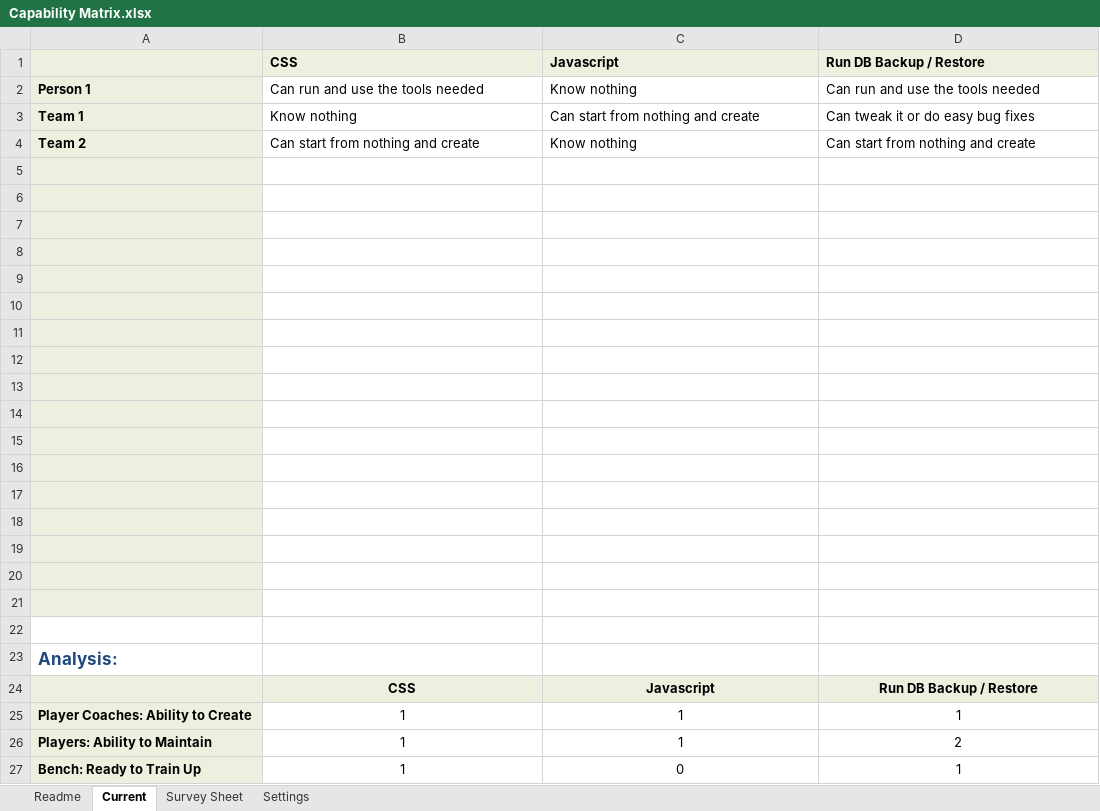
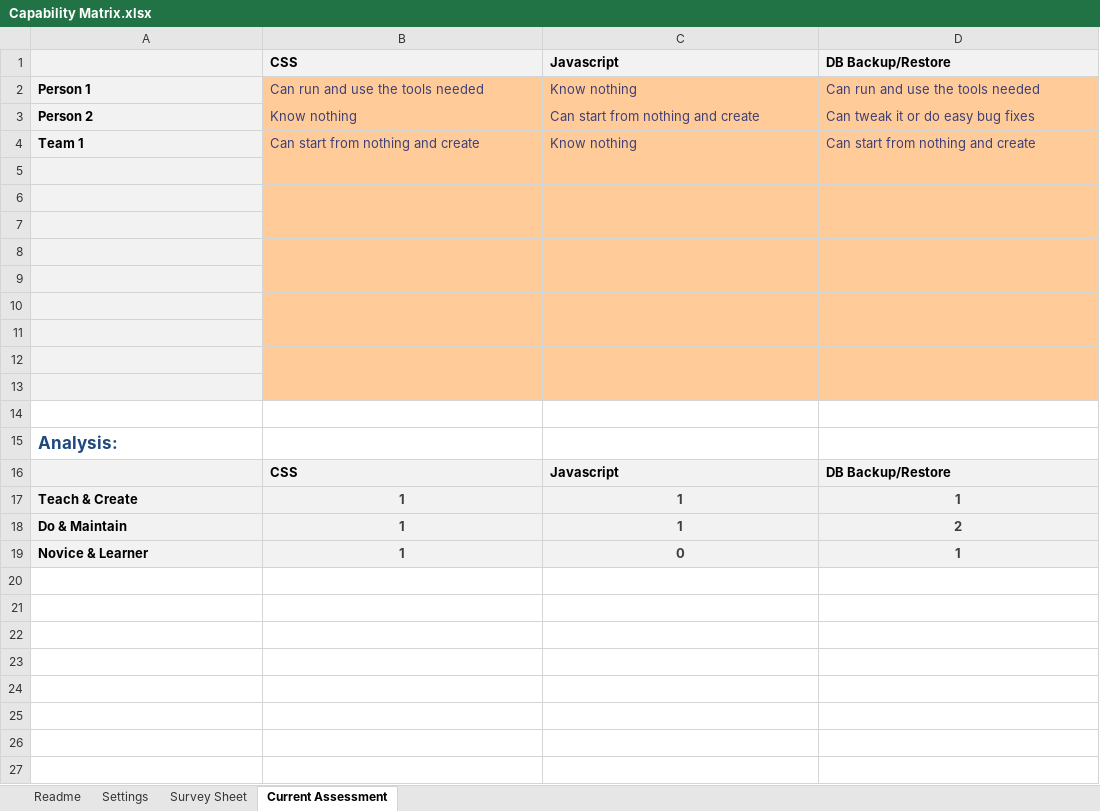
Before and after one commit to FocusedObjective/FocusedObjective.Resources, an Excel workbook: Spreadsheets/Capability Matrix.xlsx, sheet Current Assessment, drawn as a sheet; values as stored, in another font and other column widths than the file's, no borders; charts and pictures and conditional formats not drawn; removed rows and columns are numbered as before the commit, all else as after; the diff names each change by its address in the sheet, - before the commit and + after, or states it on an @@ line.

Commit message:
Skills & people from Setting worksheet.
Made the instructions clearer and pull list of people and skillsets from
the Settings worksheet to improve usability.

```diff
--- a/Spreadsheets/Capability Matrix.xlsx (sheet Current Assessment)
+++ b/Spreadsheets/Capability Matrix.xlsx (sheet Current Assessment)
-sheet tab: Current
+sheet tab: Current Assessment
@@ sheet tab order changed: Readme | Settings | Survey Sheet | Current Assessment @@
-D1: Run DB Backup / Restore
+D1: DB Backup/Restore
@@ B2:D4 fill: none → #FFCC99, text colour: black → #3F3F76 @@
-A3: Team 1
+A3: Person 2
-A4: Team 2
+A4: Team 1
-row 5: (empty)
-row 6: (empty)
-row 7: (empty)
-row 8: (empty)
-row 9: (empty)
-row 10: (empty)
-row 11: (empty)
-row 12: (empty)
-B5:D13 fill: none
+B5:D13 fill: #FFCC99
-B16:D16 alignment: center
+B16:D16 alignment: left
-D16: Run DB Backup / Restore
+D16: DB Backup/Restore
-A17: Player Coaches: Ability to Create
+A17: Teach & Create
@@ B17:D19 fill: none → #F2F2F2, bold: off → on, text colour: black → #3F3F3F @@
-A18: Players: Ability to Maintain
+A18: Do & Maintain
-A19: Bench: Ready to Train Up
+A19: Novice & Learner
```
Also changed, not shown: sheet Settings, sheet Readme, sheet Survey Sheet, formulas that keep their value, charts or pictures.
